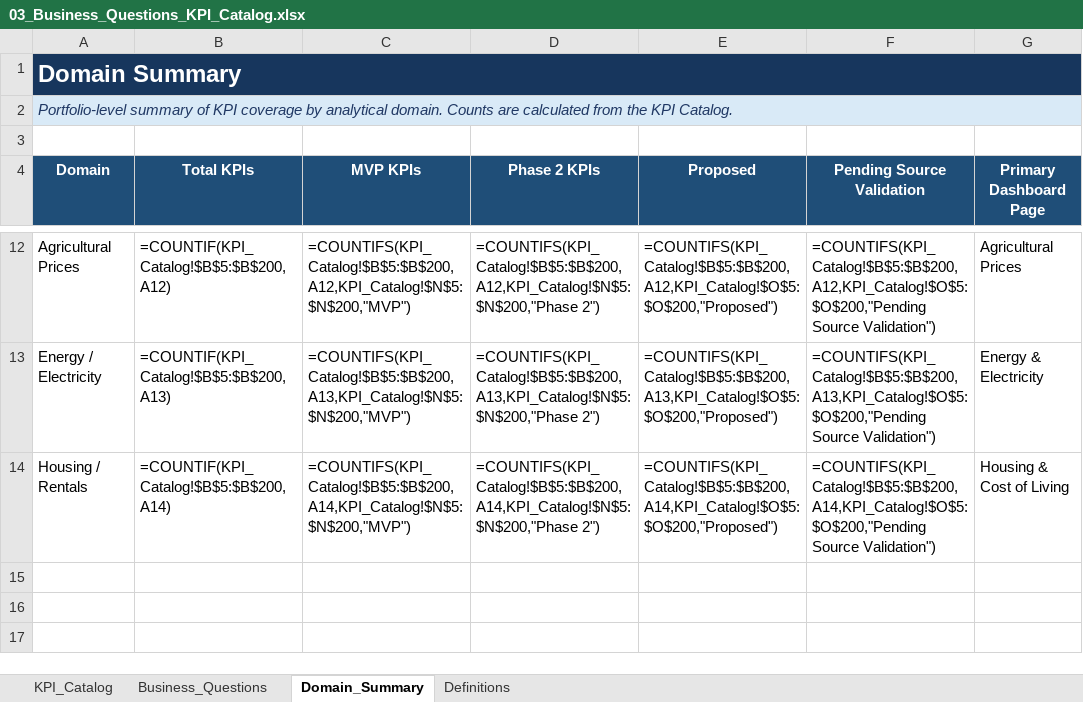
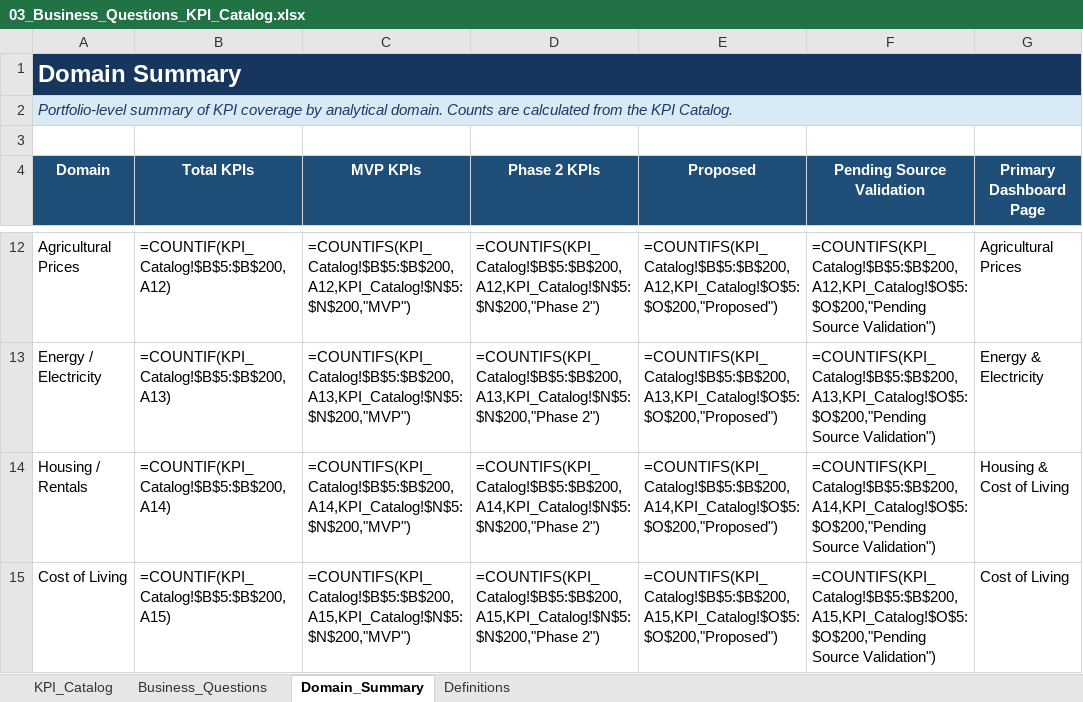
Before and after one commit to Stanly06/rd-economic-financial-intelligence, an Excel workbook: docs/03_Business_Questions_KPI_Catalog.xlsx, sheet Domain_Summary, drawn as a sheet; only a part is shown, gaps mark what is left out; values as stored, in another font and other column widths than the file's, no borders; formulas without a stored value are shown as written; charts and pictures and table styles not drawn; the diff names each change by its address in the sheet, - before the commit and + after, or states it on an @@ line.

```diff
--- a/docs/03_Business_Questions_KPI_Catalog.xlsx (sheet Domain_Summary)
+++ b/docs/03_Business_Questions_KPI_Catalog.xlsx (sheet Domain_Summary)
+row 15: Cost of Living | =COUNTIF(KPI_Catalog!$B$5:$B$200,A15) | =COUNTIFS(KPI_Catalog!$B$5:$B$200,A15,KPI_Catalog!$N$5:$N$200,"MVP") | =COUNTIFS(KPI_Catalog!$B$5:$B$200,A15,KPI_Catalog!$N$5:$N$200,"Phase 2") | =COUNTIFS(KPI_Catalog!$B$5:$B$200,A15,KPI_Catalog!$O$5:$O$200,"Proposed") | =COUNTIFS(KPI_Catalog!$B$5:$B$200,A15,KPI_Catalog!$O$5:$O$200,"Pending Source Validation") | Cost of Living
```
Also changed, not shown: sheet KPI_Catalog, sheet Business_Questions, 3 other files.
